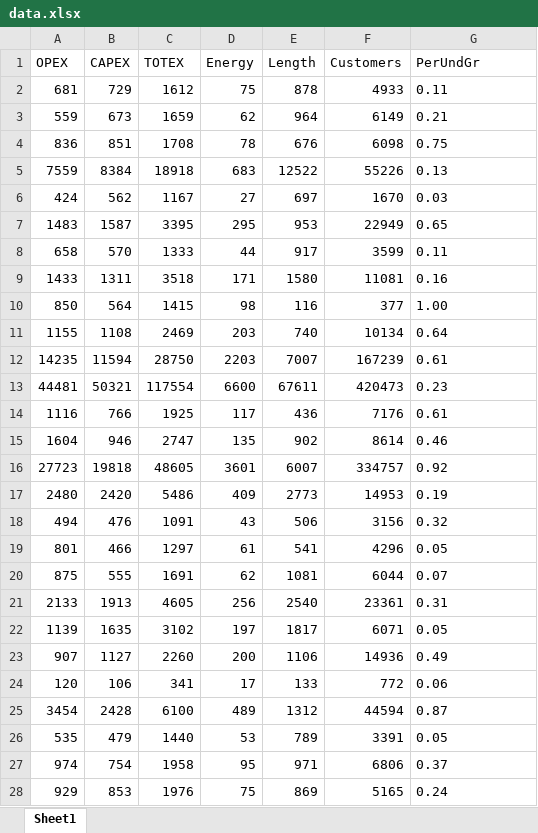
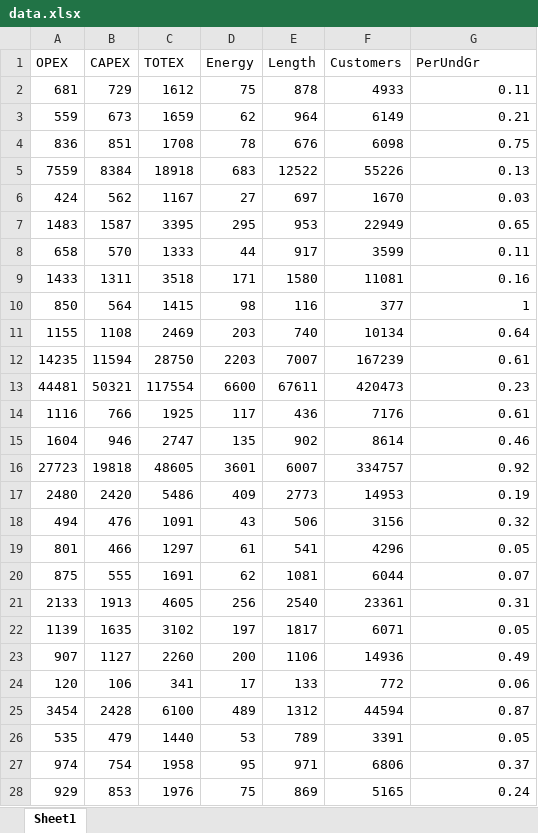
Before and after one commit to szhao33/pyStoNED-Tutorials, an Excel workbook: Data/data.xlsx, sheet Sheet1, drawn as a sheet; only a part is shown; values as stored, in another font and other column widths than the file's, no borders; the diff covers the shown part only; the diff names each change by its address in the sheet, - before the commit and + after, or states it on an @@ line.

```diff
--- a/Data/data.xlsx (sheet Sheet1)
+++ b/Data/data.xlsx (sheet Sheet1)
-G2:G9 alignment: left
+G2:G9 alignment: right
-G10 (PerUndGr): 1.00
+G10 (PerUndGr): 1
-G11:G28 alignment: left
+G11:G28 alignment: right
```
Also changed, not shown: 8 edited cells and cell formats elsewhere in this sheet, 3 other files.
